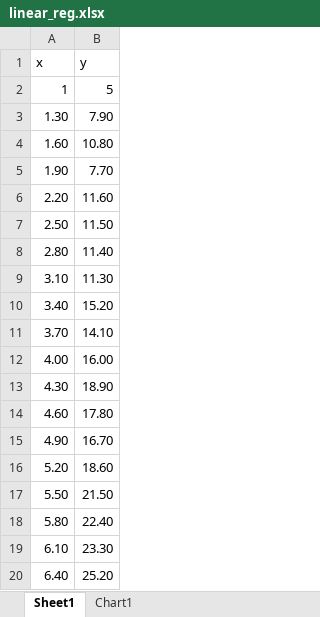
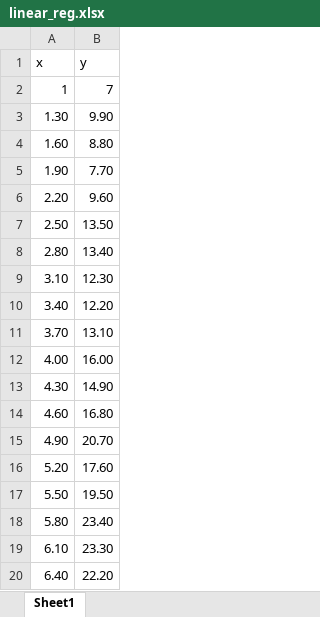
Before and after one commit to bossbadi/ml_algs, an Excel workbook: regression/data/linear_reg.xlsx, sheet Sheet1, drawn as a sheet; values as stored, in another font and other column widths than the file's, no borders; charts and pictures not drawn; the diff names each change by its address in the sheet, - before the commit and + after, or states it on an @@ line.

```diff
--- a/regression/data/linear_reg.xlsx (sheet Sheet1)
+++ b/regression/data/linear_reg.xlsx (sheet Sheet1)
-sheet tab: Chart1
-B2 (y): 5
+B2 (y): 7
-B3 (y): 7.90
+B3 (y): 9.90
-B4 (y): 10.80
+B4 (y): 8.80
-B6 (y): 11.60
+B6 (y): 9.60
-B7 (y): 11.50
+B7 (y): 13.50
-B8 (y): 11.40
+B8 (y): 13.40
-B9 (y): 11.30
+B9 (y): 12.30
-B10 (y): 15.20
+B10 (y): 12.20
-B11 (y): 14.10
+B11 (y): 13.10
-B13 (y): 18.90
+B13 (y): 14.90
-B14 (y): 17.80
+B14 (y): 16.80
-B15 (y): 16.70
+B15 (y): 20.70
-B16 (y): 18.60
+B16 (y): 17.60
-B17 (y): 21.50
+B17 (y): 19.50
-B18 (y): 22.40
+B18 (y): 23.40
-B20 (y): 25.20
+B20 (y): 22.20
```
Also changed, not shown: charts or pictures, regression/data/cubic_reg.xlsx, 4 other files.
